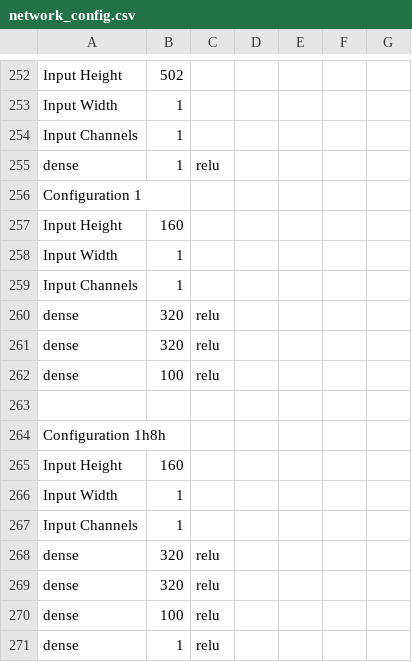
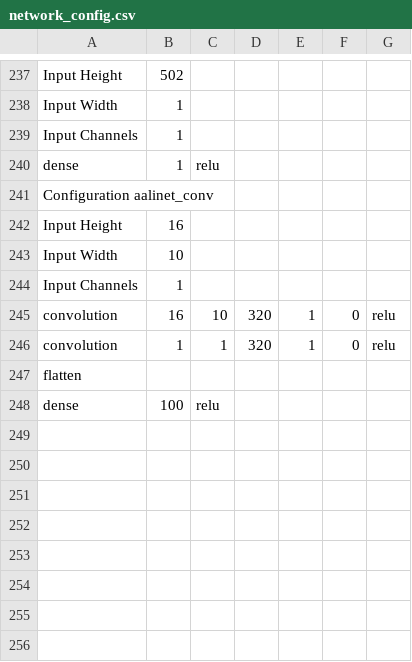
Before and after one commit to AntonioMakdissi/NNergy, a CSV file: network_config.csv, drawn as a sheet; only a part is shown, gaps mark what is left out; the diff covers the shown part only.

```diff
--- a/network_config.csv
+++ b/network_config.csv
@@ -255,17 +240,9 @@ Input Channels,1,,,,,
 dense,1,relu,,,,
-Configuration 1
-Input Height,160
-Input Width,1
+Configuration aalinet_conv
+Input Height,16
+Input Width,10
 Input Channels,1
-dense,320,relu
-dense,320,relu
+convolution,16,10,320,1,0,relu
+convolution,1,1,320,1,0,relu
+flatten
 dense,100,relu
-
-Configuration 1h8h
-Input Height,160
-Input Width,1
-Input Channels,1
-dense,320,relu
-dense,320,relu
-dense,100,relu
-dense,1,relu
```
Also changed, not shown: 15 removed rows and 1 edited cell elsewhere in this file, 4 other files.
